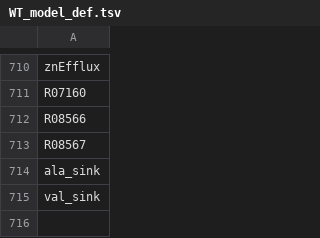
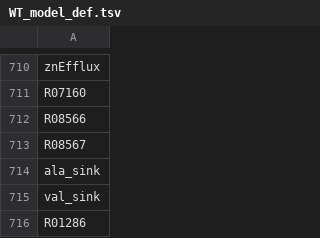
Before and after one commit to zhanglab/GEM-iCbes, a TSV file: WT_model_def.tsv, drawn as a sheet; only a part is shown, gaps mark what is left out.

```diff
--- a/WT_model_def.tsv
+++ b/WT_model_def.tsv
@@ -715 +715,2 @@ ala_sink
 val_sink
+R01286
```
Also changed, not shown: 1 other file.
